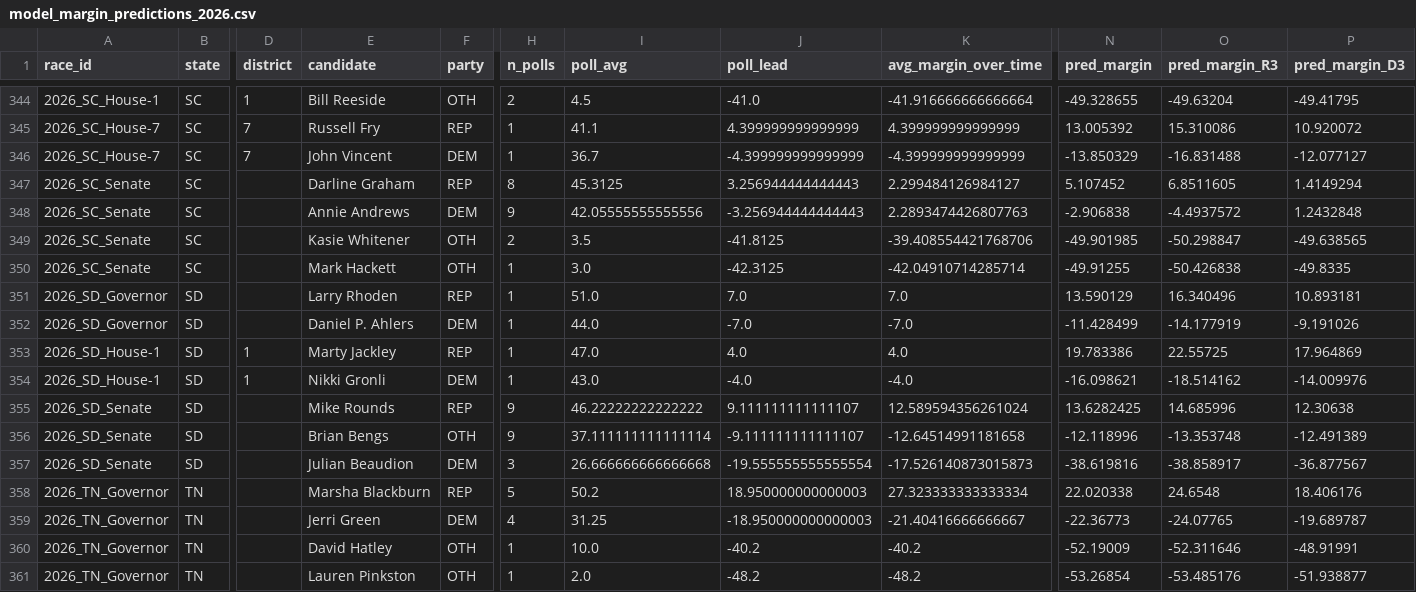
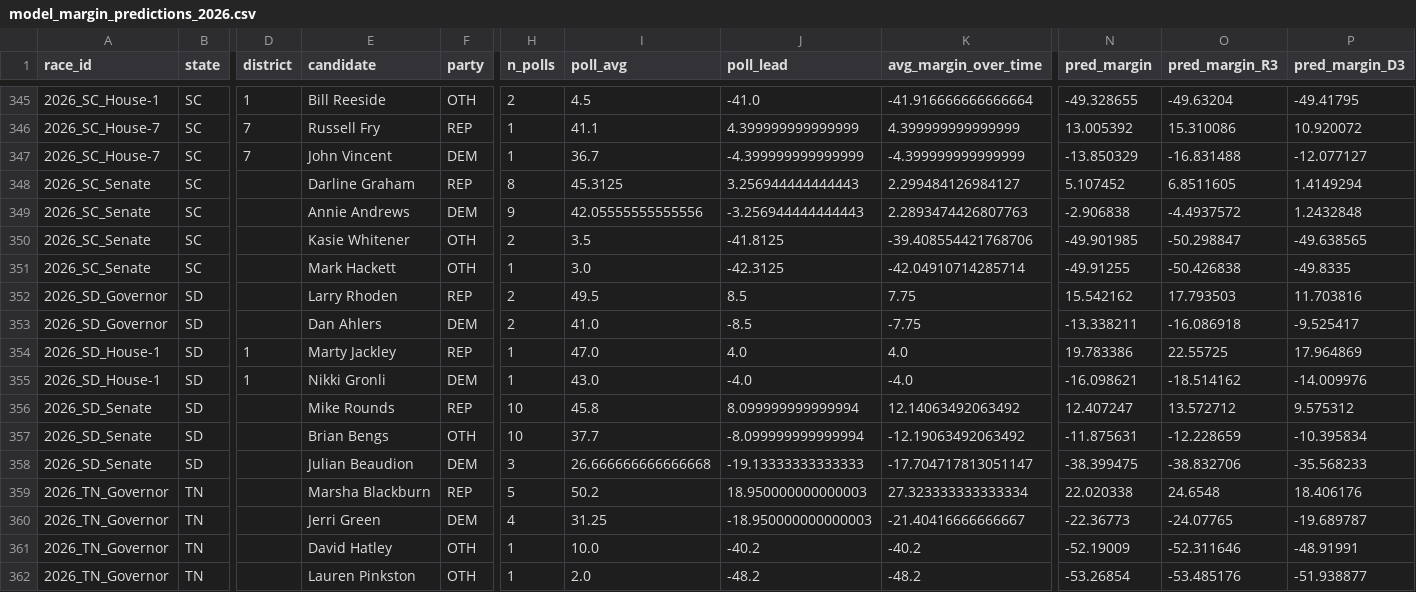
Before and after one commit to pjmerica/polling-agg-2026, a CSV file: data/processed/model_margin_predictions_2026.csv, drawn as a sheet; only a part is shown, gaps mark what is left out; addresses are those after the commit; the diff covers the shown part only; the diff names each change by its address in the sheet, - before the commit and + after, or states it on an @@ line.

```diff
--- a/data/processed/model_margin_predictions_2026.csv
+++ b/data/processed/model_margin_predictions_2026.csv
-H352:H353 (n_polls): 1
+H352:H353 (n_polls): 2
-I352 (poll_avg): 51.0
+I352 (poll_avg): 49.5
-J352 (poll_lead): 7.0
+J352 (poll_lead): 8.5
-K352 (avg_margin_over_time): 7.0
+K352 (avg_margin_over_time): 7.75
-N352 (pred_margin): 13.590129
+N352 (pred_margin): 15.542162
-O352 (pred_margin_R3): 16.340496
+O352 (pred_margin_R3): 17.793503
-P352 (pred_margin_D3): 10.893181
+P352 (pred_margin_D3): 11.703816
-E353 (candidate): Daniel P. Ahlers
+E353 (candidate): Dan Ahlers
-I353 (poll_avg): 44.0
+I353 (poll_avg): 41.0
-J353 (poll_lead): -7.0
+J353 (poll_lead): -8.5
-K353 (avg_margin_over_time): -7.0
+K353 (avg_margin_over_time): -7.75
-N353 (pred_margin): -11.428499
+N353 (pred_margin): -13.338211
-O353 (pred_margin_R3): -14.177919
+O353 (pred_margin_R3): -16.086918
-P353 (pred_margin_D3): -9.191026
+P353 (pred_margin_D3): -9.525417
-H356:H357 (n_polls): 9
+H356:H357 (n_polls): 10
-I356 (poll_avg): 46.22222222222222
+I356 (poll_avg): 45.8
-J356 (poll_lead): 9.111111111111107
+J356 (poll_lead): 8.099999999999994
-K356 (avg_margin_over_time): 12.589594356261024
+K356 (avg_margin_over_time): 12.14063492063492
-N356 (pred_margin): 13.6282425
+N356 (pred_margin): 12.407247
-O356 (pred_margin_R3): 14.685996
+O356 (pred_margin_R3): 13.572712
-P356 (pred_margin_D3): 12.30638
+P356 (pred_margin_D3): 9.575312
-I357 (poll_avg): 37.111111111111114
+I357 (poll_avg): 37.7
-J357 (poll_lead): -9.111111111111107
+J357 (poll_lead): -8.099999999999994
-K357 (avg_margin_over_time): -12.64514991181658
+K357 (avg_margin_over_time): -12.19063492063492
-N357 (pred_margin): -12.118996
+N357 (pred_margin): -11.875631
-O357 (pred_margin_R3): -13.353748
+O357 (pred_margin_R3): -12.228659
-P357 (pred_margin_D3): -12.491389
+P357 (pred_margin_D3): -10.395834
-J358 (poll_lead): -19.555555555555554
+J358 (poll_lead): -19.13333333333333
-K358 (avg_margin_over_time): -17.526140873015873
+K358 (avg_margin_over_time): -17.704717813051147
-N358 (pred_margin): -38.619816
+N358 (pred_margin): -38.399475
-O358 (pred_margin_R3): -38.858917
+O358 (pred_margin_R3): -38.832706
-P358 (pred_margin_D3): -36.877567
+P358 (pred_margin_D3): -35.568233
```
Also changed, not shown: 1 added row and 140 edited cells elsewhere in this file, data/processed/model_predictions_2026.csv, data/processed/model_primary_predictions_2026.csv, 9 other files.
